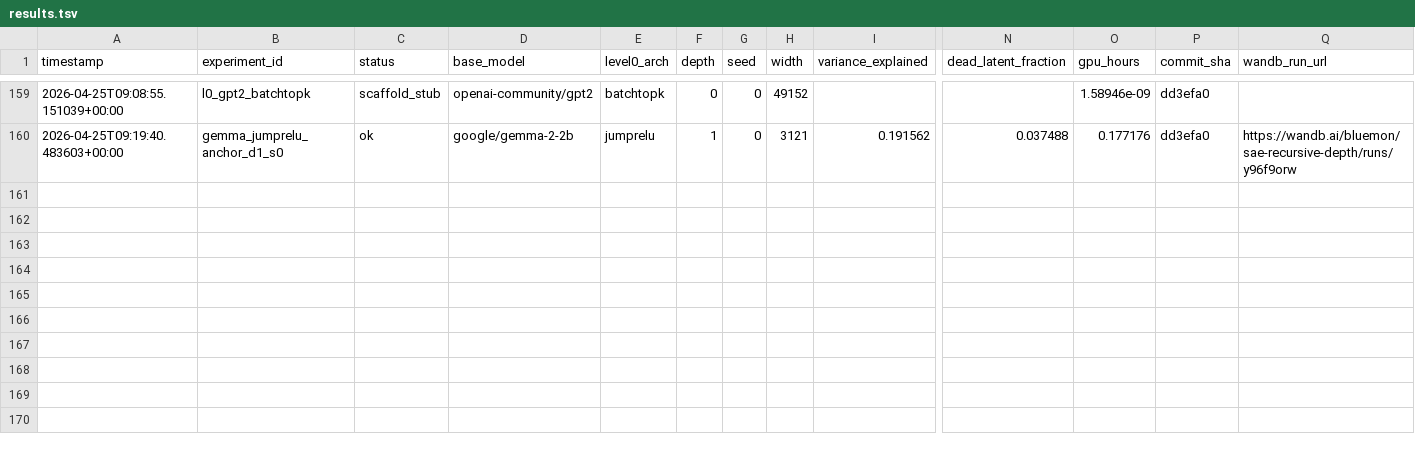
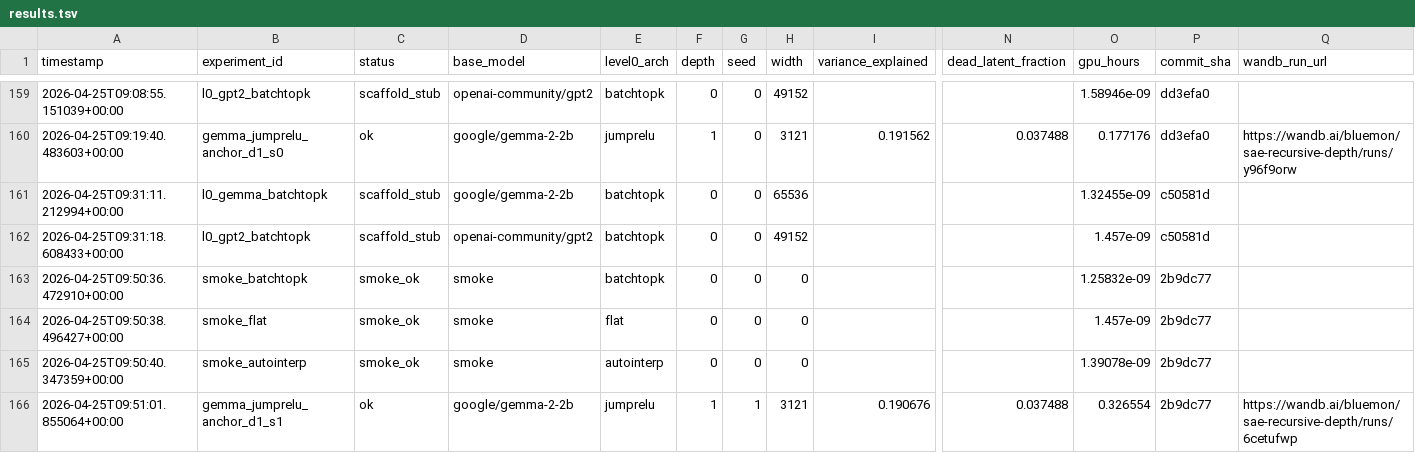
Before and after one commit to aragorn-w/sae-recursive-depth, a TSV file: experiments/results.tsv, drawn as a sheet; only a part is shown, gaps mark what is left out; rows hold the shown columns only; the diff names each change by its address in the sheet, - before the commit and + after, or states it on an @@ line.

Commit message:
[SAE-LOOP] gemma_jumprelu_anchor_d1_s1 complete VE=0.190676 PW-MCC=NA

```diff
--- a/experiments/results.tsv
+++ b/experiments/results.tsv
+row 161: 2026-04-25T09:31:11.212994+00:00 | l0_gemma_batchtopk | scaffold_stub | google/gemma-2-2b | batchtopk | 0 | 0 | 65536 |  |  | 1.32455e-09 | c50581d
+row 162: 2026-04-25T09:31:18.608433+00:00 | l0_gpt2_batchtopk | scaffold_stub | openai-community/gpt2 | batchtopk | 0 | 0 | 49152 |  |  | 1.457e-09 | c50581d
+row 163: 2026-04-25T09:50:36.472910+00:00 | smoke_batchtopk | smoke_ok | smoke | batchtopk | 0 | 0 | 0 |  |  | 1.25832e-09 | 2b9dc77
+row 164: 2026-04-25T09:50:38.496427+00:00 | smoke_flat | smoke_ok | smoke | flat | 0 | 0 | 0 |  |  | 1.457e-09 | 2b9dc77
+row 165: 2026-04-25T09:50:40.347359+00:00 | smoke_autointerp | smoke_ok | smoke | autointerp | 0 | 0 | 0 |  |  | 1.39078e-09 | 2b9dc77
+row 166: 2026-04-25T09:51:01.855064+00:00 | gemma_jumprelu_anchor_d1_s1 | ok | google/gemma-2-2b | jumprelu | 1 | 1 | 3121 | 0.190676 | 0.037488 | 0.326554 | 2b9dc77 | https://wandb.ai/bluemon/sae-recursive-depth/runs/6cetufwp
```
Also changed, not shown: experiments/gates.tsv, 1 other file.
